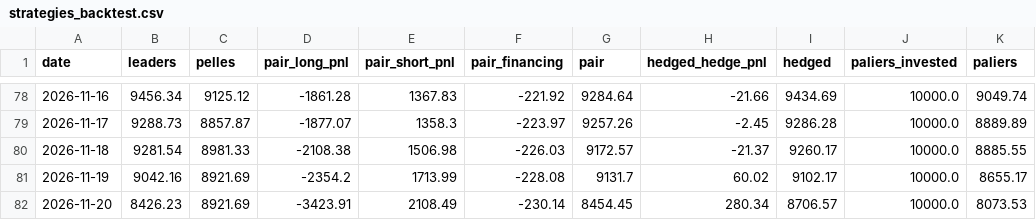
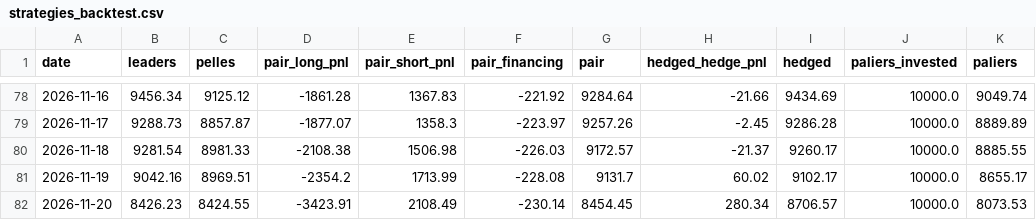
Before and after one commit to paulleriic/ai-bubble-tracker, a CSV file: data/strategies_backtest.csv, drawn as a sheet; only a part is shown, gaps mark what is left out; the diff names each change by its address in the sheet, - before the commit and + after, or states it on an @@ line.

```diff
--- a/data/strategies_backtest.csv
+++ b/data/strategies_backtest.csv
-C81 (pelles): 8921.69
+C81 (pelles): 8969.51
-C82 (pelles): 8921.69
+C82 (pelles): 8424.55
```
Also changed, not shown: data/assets_summary.csv, data/fundamentals.csv, 9 other files.
